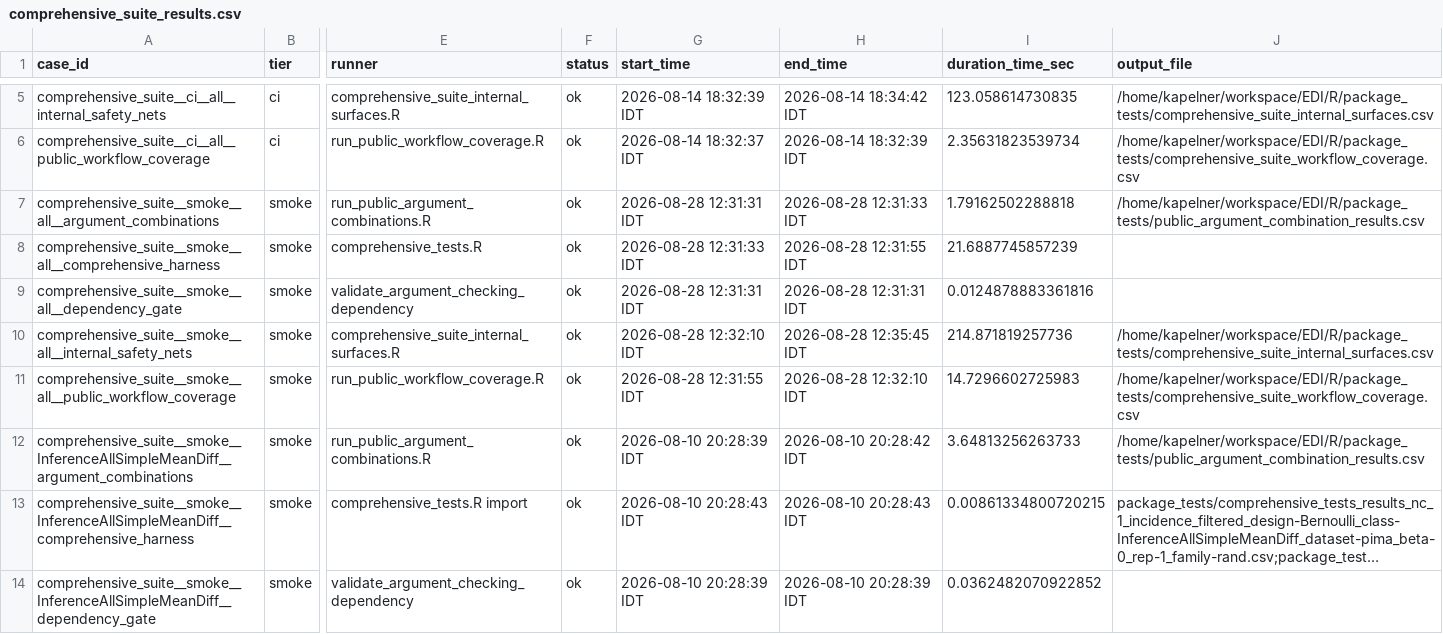
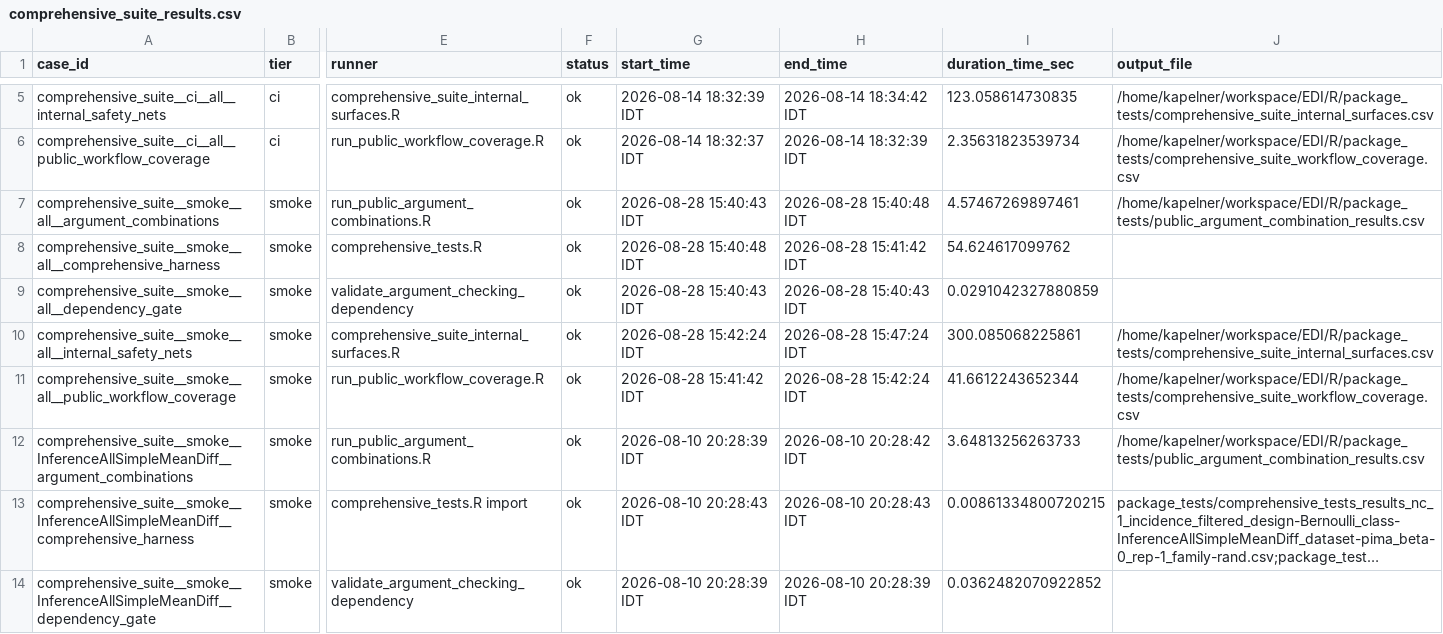
Before and after one commit to kapelner/EDI, a CSV file: R/package_tests/comprehensive_suite_results.csv, drawn as a sheet; only a part is shown, gaps mark what is left out; long unchanged cells end in …; the diff names each change by its address in the sheet, - before the commit and + after, or states it on an @@ line.

```diff
--- a/R/package_tests/comprehensive_suite_results.csv
+++ b/R/package_tests/comprehensive_suite_results.csv
-G7 (start_time): 2026-08-28 12:31:31 IDT
+G7 (start_time): 2026-08-28 15:40:43 IDT
-H7 (end_time): 2026-08-28 12:31:33 IDT
+H7 (end_time): 2026-08-28 15:40:48 IDT
-I7 (duration_time_sec): 1.79162502288818
+I7 (duration_time_sec): 4.57467269897461
-G8 (start_time): 2026-08-28 12:31:33 IDT
+G8 (start_time): 2026-08-28 15:40:48 IDT
-H8 (end_time): 2026-08-28 12:31:55 IDT
+H8 (end_time): 2026-08-28 15:41:42 IDT
-I8 (duration_time_sec): 21.6887745857239
+I8 (duration_time_sec): 54.624617099762
-G9 (start_time): 2026-08-28 12:31:31 IDT
+G9 (start_time): 2026-08-28 15:40:43 IDT
-H9 (end_time): 2026-08-28 12:31:31 IDT
+H9 (end_time): 2026-08-28 15:40:43 IDT
-I9 (duration_time_sec): 0.0124878883361816
+I9 (duration_time_sec): 0.0291042327880859
-G10 (start_time): 2026-08-28 12:32:10 IDT
+G10 (start_time): 2026-08-28 15:42:24 IDT
-H10 (end_time): 2026-08-28 12:35:45 IDT
+H10 (end_time): 2026-08-28 15:47:24 IDT
-I10 (duration_time_sec): 214.871819257736
+I10 (duration_time_sec): 300.085068225861
-G11 (start_time): 2026-08-28 12:31:55 IDT
+G11 (start_time): 2026-08-28 15:41:42 IDT
-H11 (end_time): 2026-08-28 12:32:10 IDT
+H11 (end_time): 2026-08-28 15:42:24 IDT
-I11 (duration_time_sec): 14.7296602725983
+I11 (duration_time_sec): 41.6612243652344
```
Also changed, not shown: R/package_tests/comprehensive_suite_slowest_cases.csv, R/package_tests/comprehensive_suite_workflow_coverage.csv, 12 other files.
